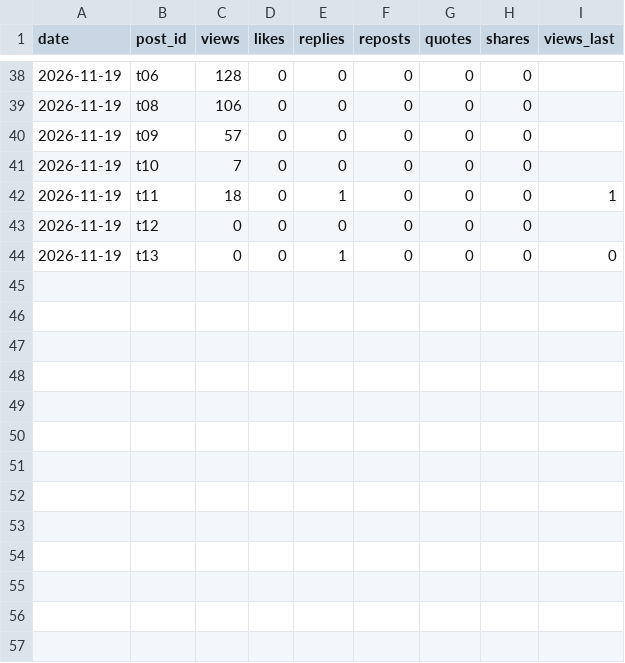
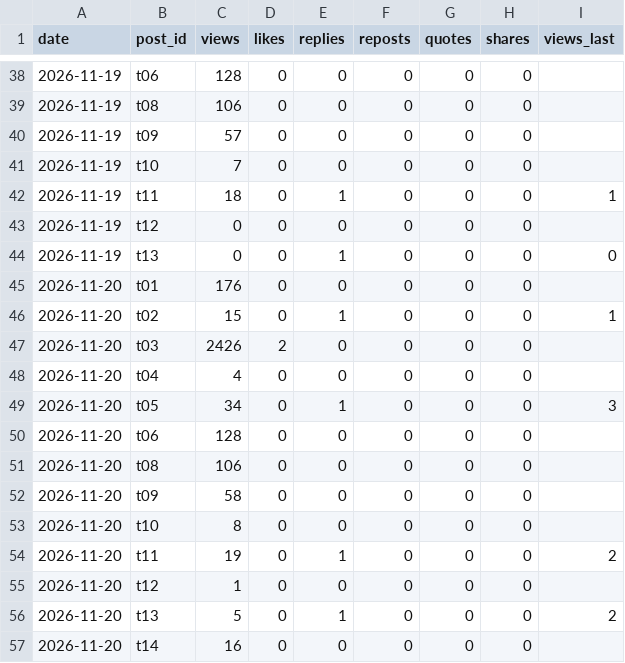
Before and after one commit to yusuke355/threads-bot, a CSV file: tenshoku/data/insights.csv, drawn as a sheet; only a part is shown, gaps mark what is left out.

Commit message:
insights

```diff
--- a/tenshoku/data/insights.csv
+++ b/tenshoku/data/insights.csv
@@ -44 +44,14 @@ date,post_id,views,likes,replies,reposts,quotes,shares,views_last
 2026-11-19,t13,0,0,1,0,0,0,0
+2026-11-20,t01,176,0,0,0,0,0,
+2026-11-20,t02,15,0,1,0,0,0,1
+2026-11-20,t03,2426,2,0,0,0,0,
+2026-11-20,t04,4,0,0,0,0,0,
+2026-11-20,t05,34,0,1,0,0,0,3
+2026-11-20,t06,128,0,0,0,0,0,
+2026-11-20,t08,106,0,0,0,0,0,
+2026-11-20,t09,58,0,0,0,0,0,
+2026-11-20,t10,8,0,0,0,0,0,
+2026-11-20,t11,19,0,1,0,0,0,2
+2026-11-20,t12,1,0,0,0,0,0,
+2026-11-20,t13,5,0,1,0,0,0,2
+2026-11-20,t14,16,0,0,0,0,0,
```
Also changed, not shown: data/insights.csv.
